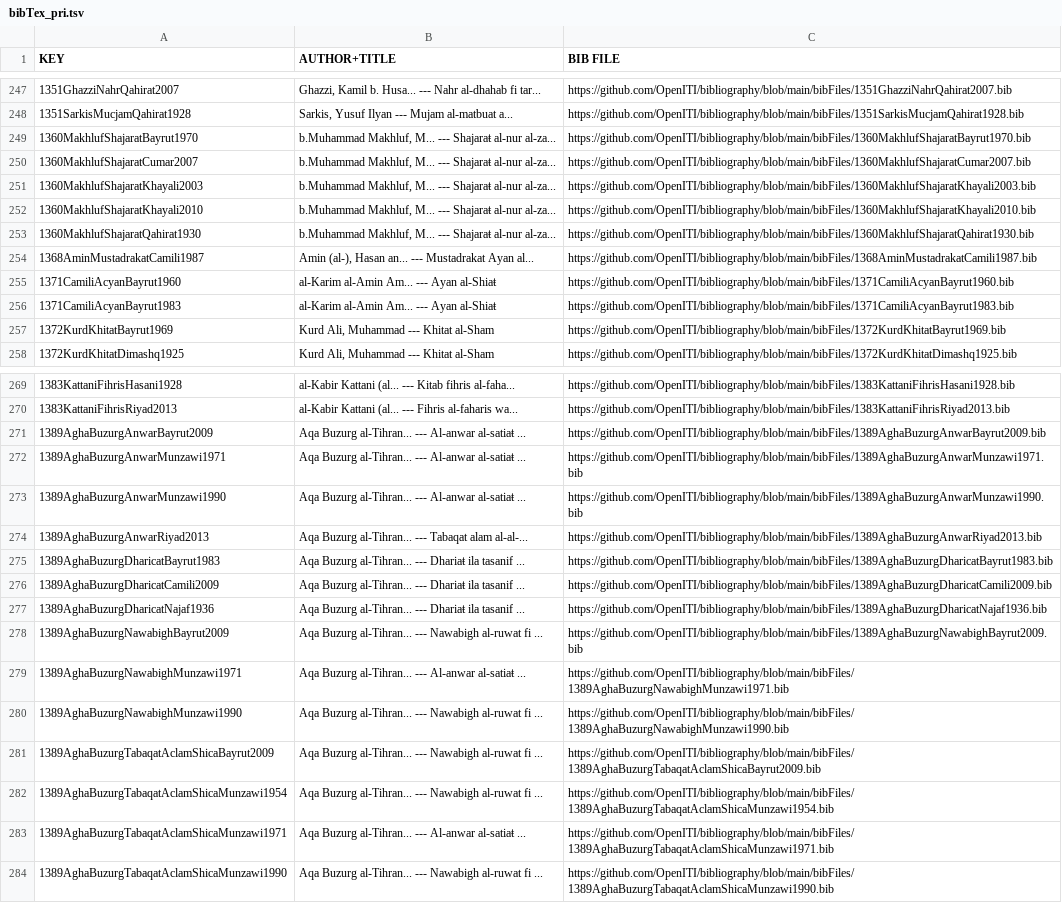
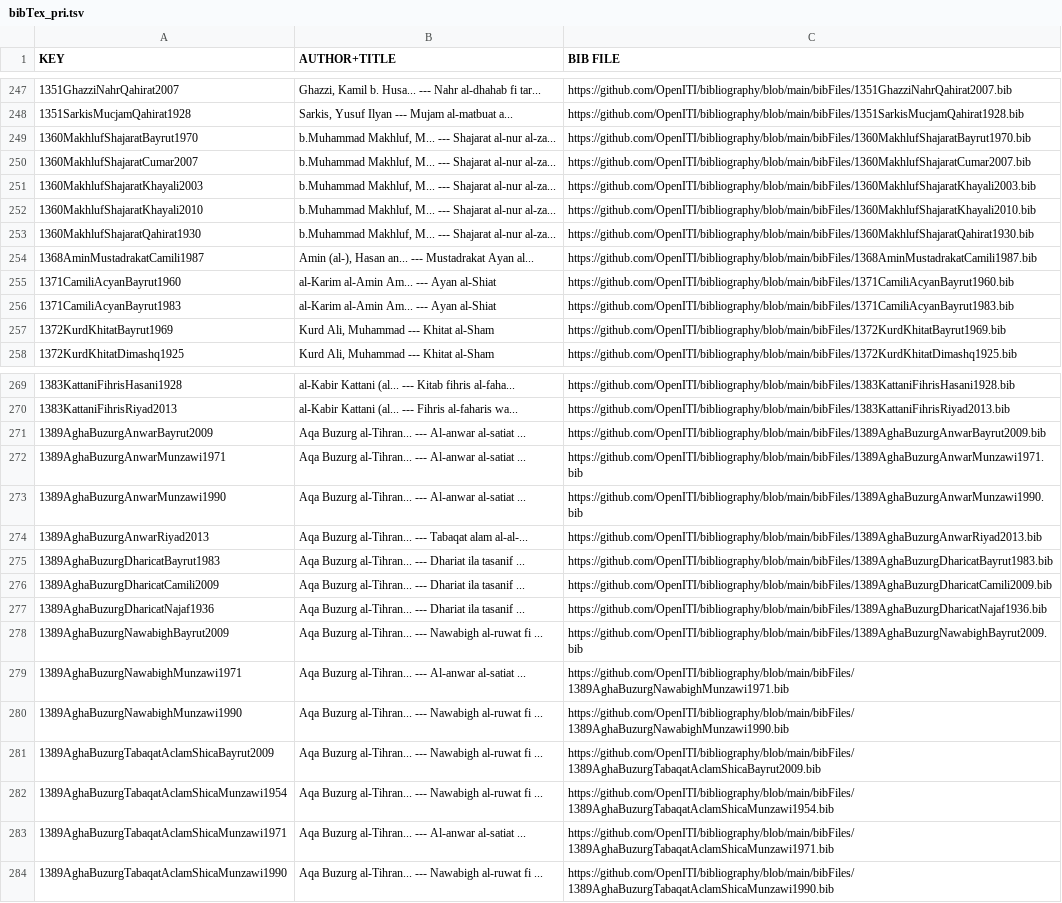
Before and after one commit to OpenITI/bibliography, a TSV file: bibTex_pri.tsv, drawn as a sheet; only a part is shown, gaps mark what is left out; the diff covers the shown part only; the diff names each change by its address in the sheet, - before the commit and + after, or states it on an @@ line.

```diff
--- a/bibTex_pri.tsv
+++ b/bibTex_pri.tsv
-B249:B253 (AUTHOR+TITLE): …M... --- Shajaraŧ al-nur al-za...
+B249:B253 (AUTHOR+TITLE): …M... --- Shajarat al-nur al-za...
-B255:B256 (AUTHOR+TITLE): al-Karim al-Amin Am... --- Ayan al-Shiaŧ
+B255:B256 (AUTHOR+TITLE): al-Karim al-Amin Am... --- Ayan al-Shiat
-B271:B273 (AUTHOR+TITLE): …--- Al-anwar al-satiaŧ ...
+B271:B273 (AUTHOR+TITLE): …--- Al-anwar al-satiat ...
-B275:B277 (AUTHOR+TITLE): …al-Tihran... --- Dhariaŧ ila tasanif…
+B275:B277 (AUTHOR+TITLE): …al-Tihran... --- Dhariat ila tasanif…
-B279 (AUTHOR+TITLE): …--- Al-anwar al-satiaŧ ...
+B279 (AUTHOR+TITLE): …--- Al-anwar al-satiat ...
-B283 (AUTHOR+TITLE): …--- Al-anwar al-satiaŧ ...
+B283 (AUTHOR+TITLE): …--- Al-anwar al-satiat ...
```
Also changed, not shown: 58 edited cells elsewhere in this file, 1 other file.
